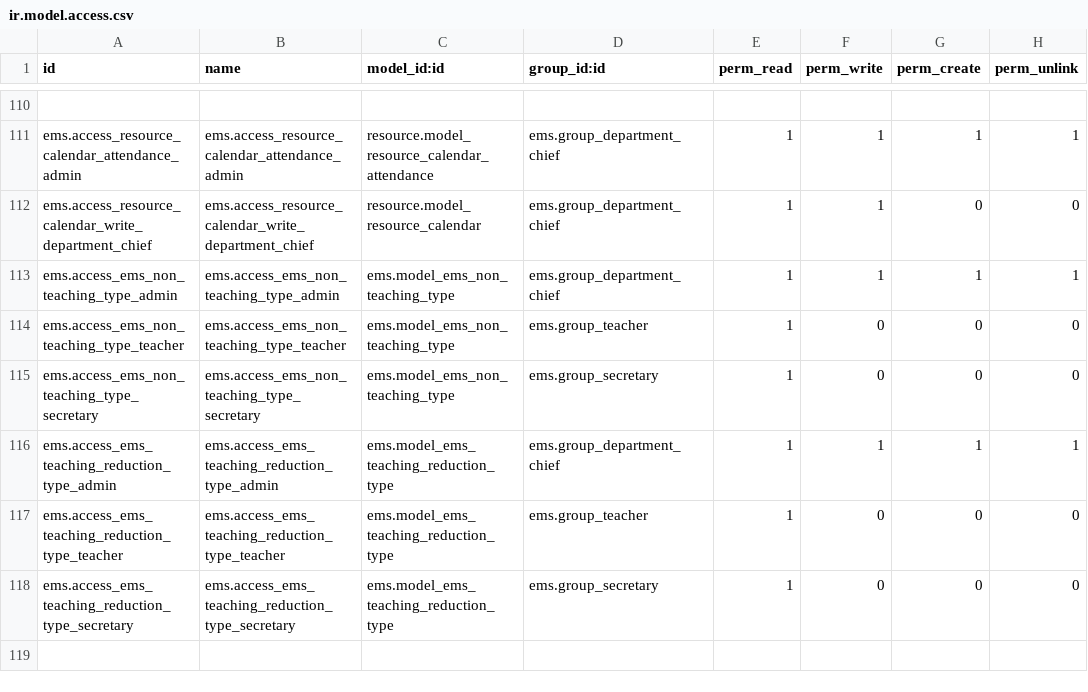
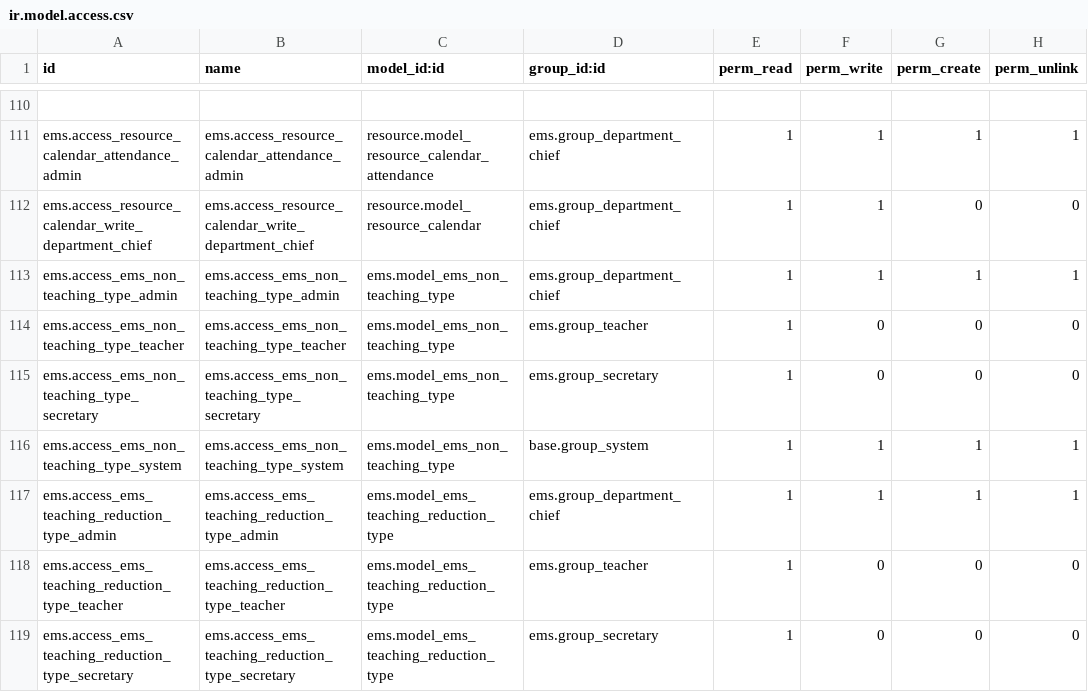
Before and after one commit to ElPuig/EMS, a CSV file: security/ir.model.access.csv, drawn as a sheet; only a part is shown, gaps mark what is left out; the shorter side is filled out with more unchanged rows; the diff names each change by its address in the sheet, - before the commit and + after, or states it on an @@ line.

```diff
--- a/security/ir.model.access.csv
+++ b/security/ir.model.access.csv
+row 116: ems.access_ems_non_teaching_type_system | ems.access_ems_non_teaching_type_system | ems.model_ems_non_teaching_type | base.group_system | 1 | 1 | 1 | 1
```
Also changed, not shown: 3 other files.
